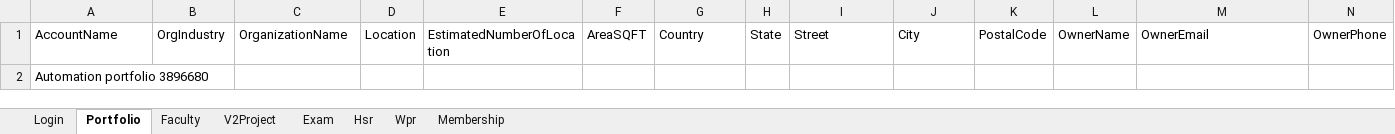
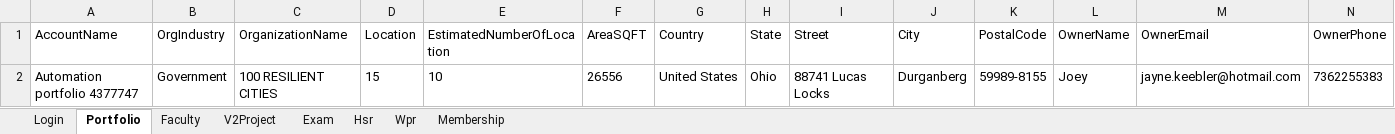
Before and after one commit to hNagesh/TDD_HireProus_project, an Excel workbook: TestData.xlsx, sheet Portfolio, drawn as a sheet; values as stored, in another font and other column widths than the file's, no borders; removed rows and columns are numbered as before the commit, all else as after; the diff names each change by its address in the sheet, - before the commit and + after, or states it on an @@ line.

```diff
--- a/TestData.xlsx (sheet Portfolio)
+++ b/TestData.xlsx (sheet Portfolio)
-row 2: Automation portfolio 3896680
+row 2: Automation portfolio 4377747 | Government | 100 RESILIENT CITIES | 15 | 10 | 26556 | United States | Ohio | 88741 Lucas Locks | Durganberg | 59989-8155 | Joey | jayne.keebler@hotmail.com | 7362255383
```
Also changed, not shown: sheet V2Project, sheet Hsr, sheet Faculty, 6 other files.
